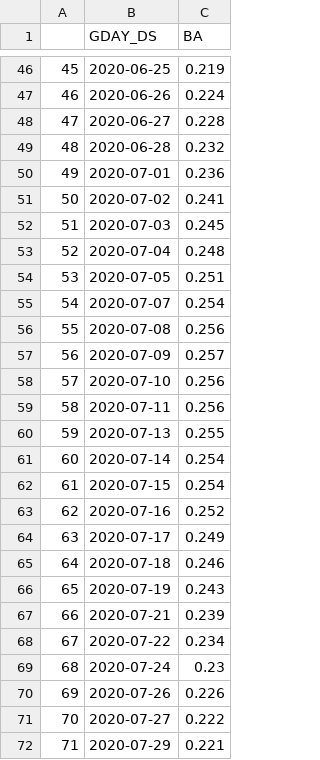
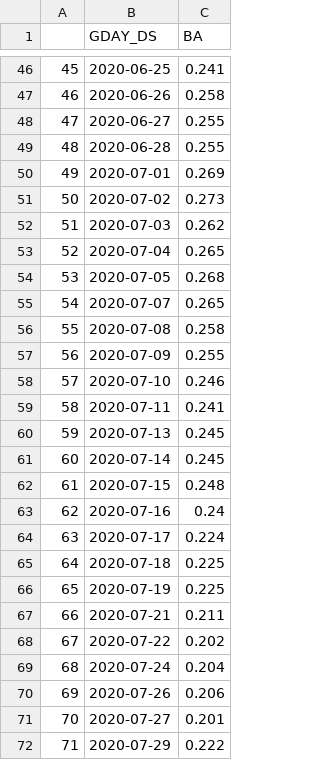
Before and after one commit to NOVUS-JBNU/NOVUS_Futures, a CSV file: Preprocessing/가중평균/hHH.csv, drawn as a sheet; only a part is shown, gaps mark what is left out; the diff covers the shown part only.

```diff
--- a/Preprocessing/가중평균/hHH.csv
+++ b/Preprocessing/가중평균/hHH.csv
@@ -46,27 +46,27 @@
-"45",2020-06-25,0.219
-"46",2020-06-26,0.224
-"47",2020-06-27,0.228
-"48",2020-06-28,0.232
-"49",2020-07-01,0.236
-"50",2020-07-02,0.241
-"51",2020-07-03,0.245
-"52",2020-07-04,0.248
-"53",2020-07-05,0.251
-"54",2020-07-07,0.254
-"55",2020-07-08,0.256
-"56",2020-07-09,0.257
-"57",2020-07-10,0.256
-"58",2020-07-11,0.256
-"59",2020-07-13,0.255
-"60",2020-07-14,0.254
-"61",2020-07-15,0.254
-"62",2020-07-16,0.252
-"63",2020-07-17,0.249
-"64",2020-07-18,0.246
-"65",2020-07-19,0.243
-"66",2020-07-21,0.239
-"67",2020-07-22,0.234
-"68",2020-07-24,0.23
-"69",2020-07-26,0.226
-"70",2020-07-27,0.222
-"71",2020-07-29,0.221
+"45",2020-06-25,0.241
+"46",2020-06-26,0.258
+"47",2020-06-27,0.255
+"48",2020-06-28,0.255
+"49",2020-07-01,0.269
+"50",2020-07-02,0.273
+"51",2020-07-03,0.262
+"52",2020-07-04,0.265
+"53",2020-07-05,0.268
+"54",2020-07-07,0.265
+"55",2020-07-08,0.258
+"56",2020-07-09,0.255
+"57",2020-07-10,0.246
+"58",2020-07-11,0.241
+"59",2020-07-13,0.245
+"60",2020-07-14,0.245
+"61",2020-07-15,0.248
+"62",2020-07-16,0.24
+"63",2020-07-17,0.224
+"64",2020-07-18,0.225
+"65",2020-07-19,0.225
+"66",2020-07-21,0.211
+"67",2020-07-22,0.202
+"68",2020-07-24,0.204
+"69",2020-07-26,0.206
+"70",2020-07-27,0.201
+"71",2020-07-29,0.222
```
Also changed, not shown: 67 edited cells elsewhere in this file, 10 other files.
